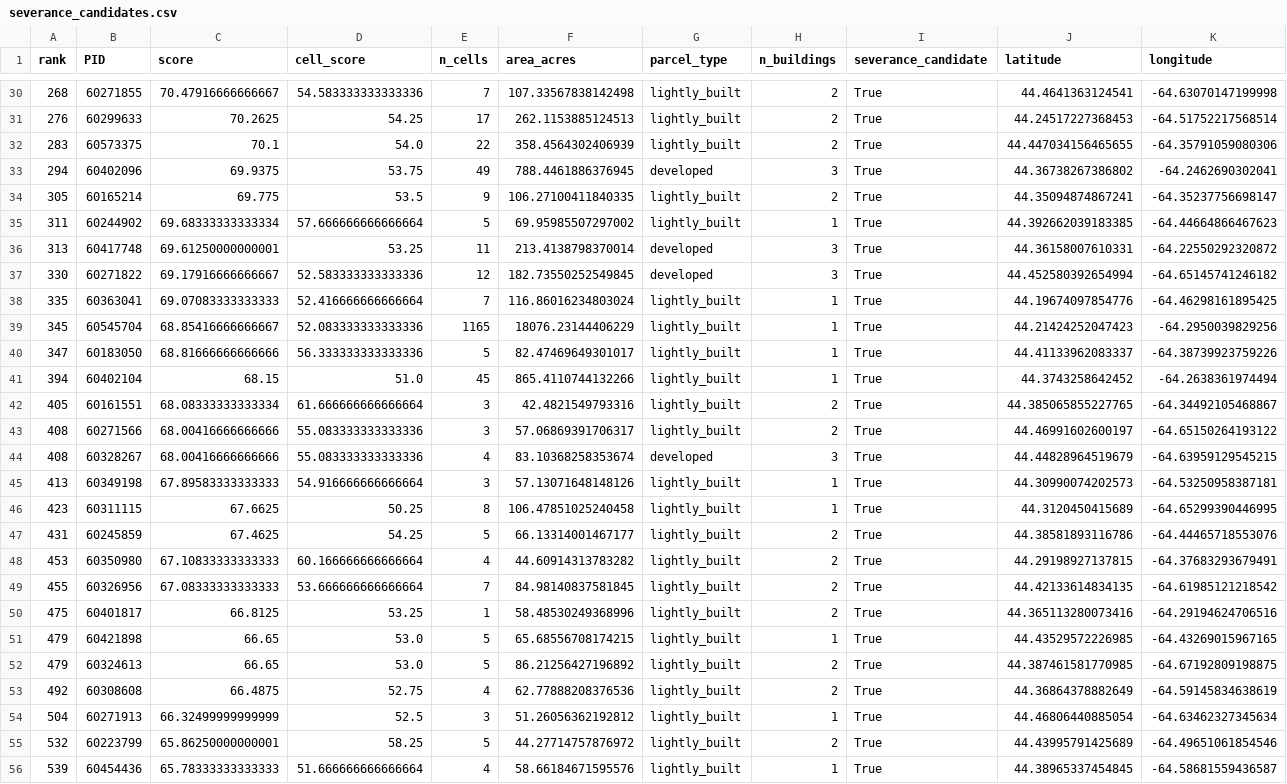
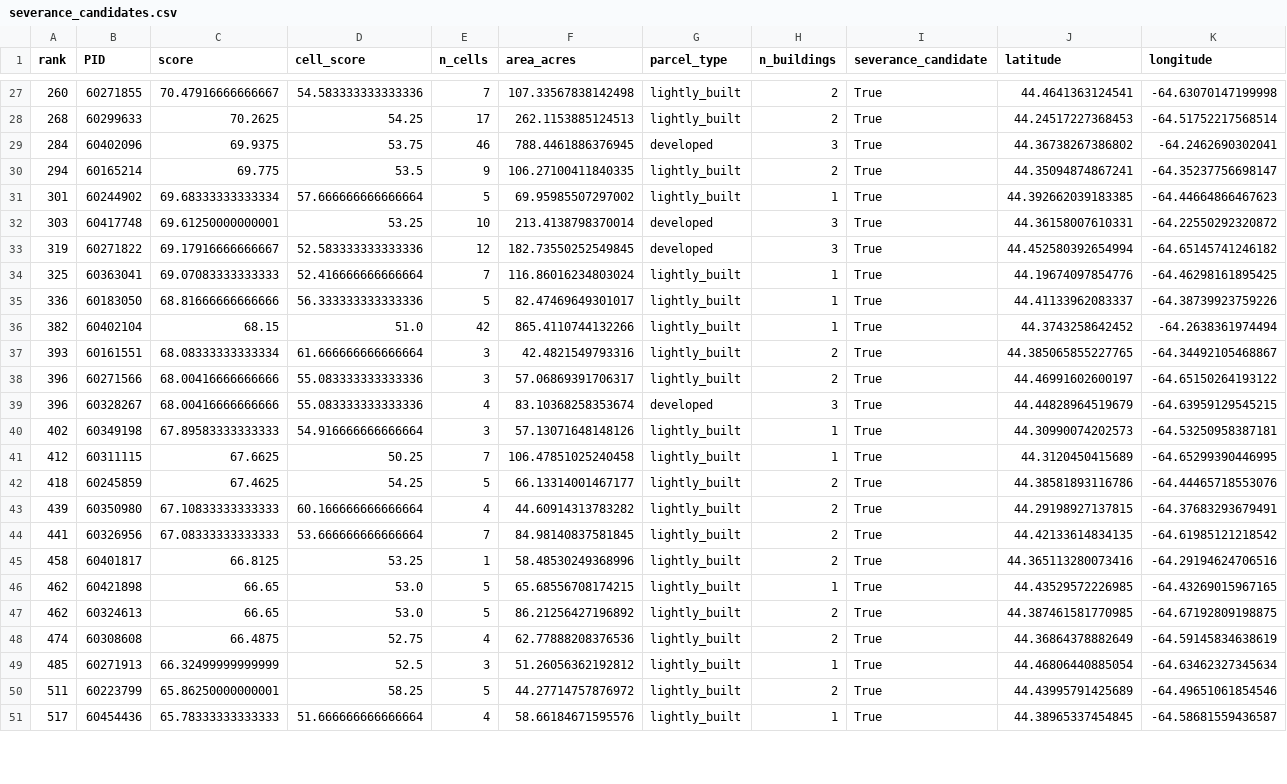
Before and after one commit to gmann14/off-grid-property-finder, a CSV file: results/severance_candidates.csv, drawn as a sheet; only a part is shown, gaps mark what is left out; removed rows and columns are numbered as before the commit, all else as after; rows hold the shown columns only; the diff covers the shown part only; the diff names each change by its address in the sheet, - before the commit and + after, or states it on an @@ line.

```diff
--- a/results/severance_candidates.csv
+++ b/results/severance_candidates.csv
-A27 (rank): 268
+A27 (rank): 260
-A28 (rank): 276
+A28 (rank): 268
-row 32: 283 | 60573375 | 70.1 | 54.0 | 22 | 358.4564302406939 | lightly_built | 2 | True | 44.447034156465655 | -64.35791059080306
-A29 (rank): 294
+A29 (rank): 284
-E29 (n_cells): 49
+E29 (n_cells): 46
-A30 (rank): 305
+A30 (rank): 294
-A31 (rank): 311
+A31 (rank): 301
-A32 (rank): 313
+A32 (rank): 303
-E32 (n_cells): 11
+E32 (n_cells): 10
-A33 (rank): 330
+A33 (rank): 319
-A34 (rank): 335
+A34 (rank): 325
-row 39: 345 | 60545704 | 68.85416666666667 | 52.083333333333336 | 1165 | 18076.23144406229 | lightly_built | 1 | True | 44.21424252047423 | -64.2950039829256
-A35 (rank): 347
+A35 (rank): 336
-A36 (rank): 394
+A36 (rank): 382
-E36 (n_cells): 45
+E36 (n_cells): 42
-A37 (rank): 405
+A37 (rank): 393
-A38:A39 (rank): 408
+A38:A39 (rank): 396
-A40 (rank): 413
+A40 (rank): 402
-A41 (rank): 423
+A41 (rank): 412
-E41 (n_cells): 8
+E41 (n_cells): 7
-A42 (rank): 431
+A42 (rank): 418
-A43 (rank): 453
+A43 (rank): 439
-A44 (rank): 455
+A44 (rank): 441
-A45 (rank): 475
+A45 (rank): 458
-A46:A47 (rank): 479
+A46:A47 (rank): 462
-A48 (rank): 492
+A48 (rank): 474
-A49 (rank): 504
+A49 (rank): 485
-A50 (rank): 532
+A50 (rank): 511
-A51 (rank): 539
+A51 (rank): 517
```
Also changed, not shown: 2 added rows, 6 removed rows and 37 edited cells elsewhere in this file, results/top_land_only.csv, 12 other files.
